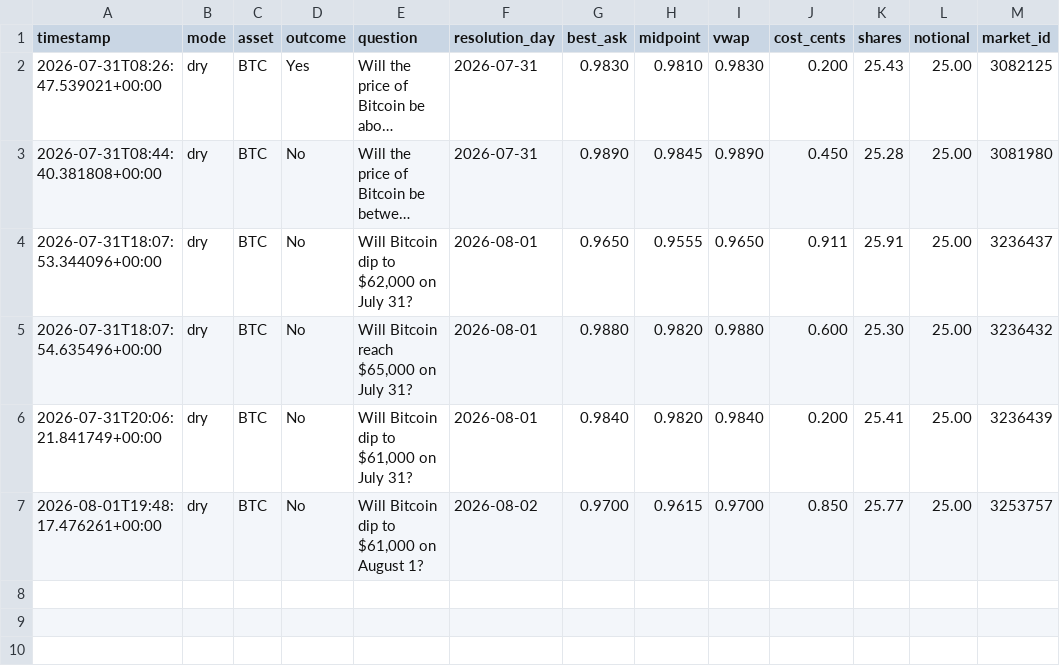
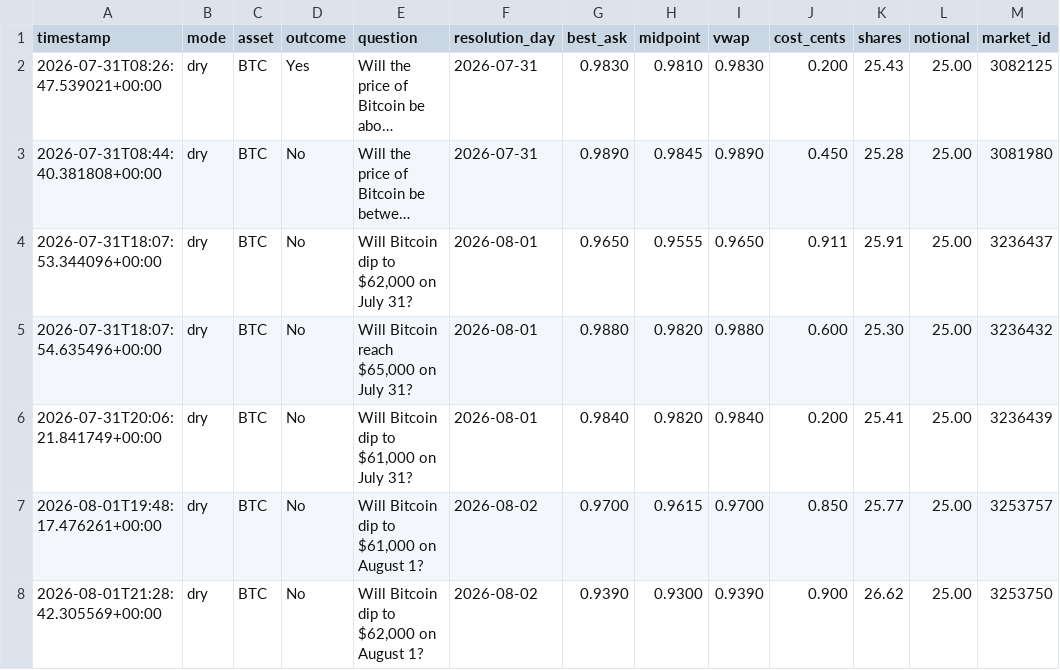
Before and after one commit to Roar-Coin/hindsight-bot, a CSV file: trades.csv, drawn as a sheet; long unchanged cells end in …; the diff names each change by its address in the sheet, - before the commit and + after, or states it on an @@ line.

```diff
--- a/trades.csv
+++ b/trades.csv
+row 8: 2026-08-01T21:28:42.305569+00:00 | dry | BTC | No | Will Bitcoin dip to $62,000 on August 1? | 2026-08-02 | 0.9390 | 0.9300 | 0.9390 | 0.900 | 26.62 | 25.00 | 3253750
```
Also changed, not shown: 1 other file.
